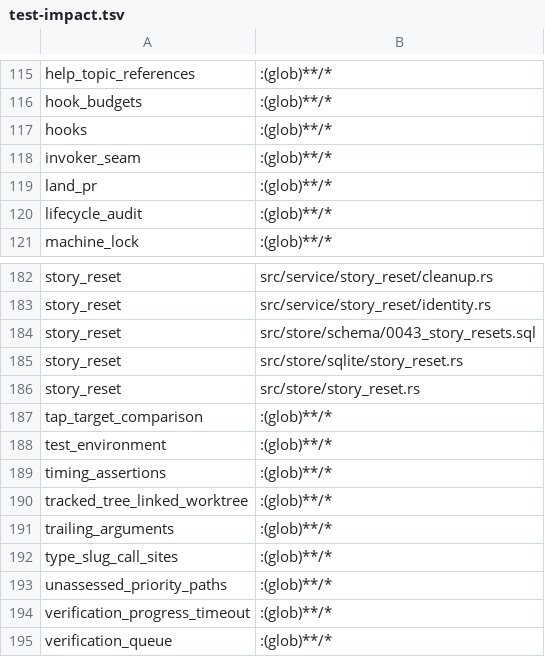
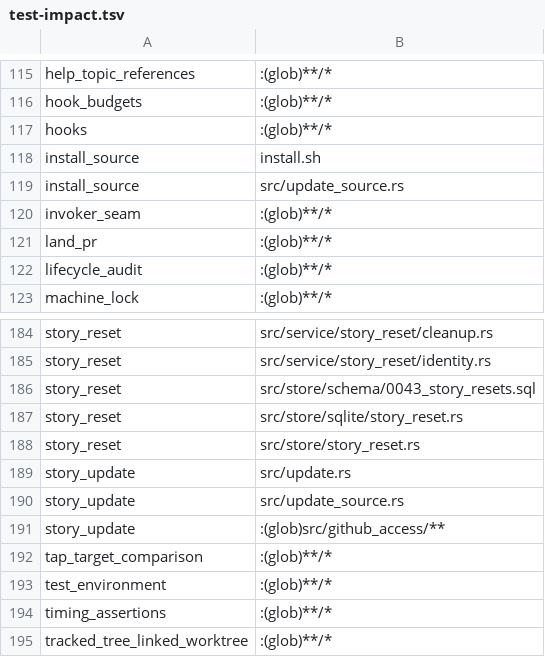
Before and after one commit to mikeydotio/storyhook, a TSV file: scripts/test-impact.tsv, drawn as a sheet; only a part is shown, gaps mark what is left out; the shorter side is filled out with more unchanged rows; the diff names each change by its address in the sheet, - before the commit and + after, or states it on an @@ line.

Commit message:
feat: bind installation and updates to explicit release sources
Use bounded gh release commands instead of direct HTTP. Persist per-executable source metadata with a matching SHA-256 digest, serialize publication, and preserve staged smoke testing and plugin reinstall. Bootstrap requires an explicit source and uses controlled gh endpoints; legacy metadata needs an explicit recovery source.

```diff
--- a/scripts/test-impact.tsv
+++ b/scripts/test-impact.tsv
+row 118: install_source | install.sh
+row 119: install_source | src/update_source.rs
+row 189: story_update | src/update.rs
+row 190: story_update | src/update_source.rs
+row 191: story_update | :(glob)src/github_access/**
```
Also changed, not shown: 19 other files.
